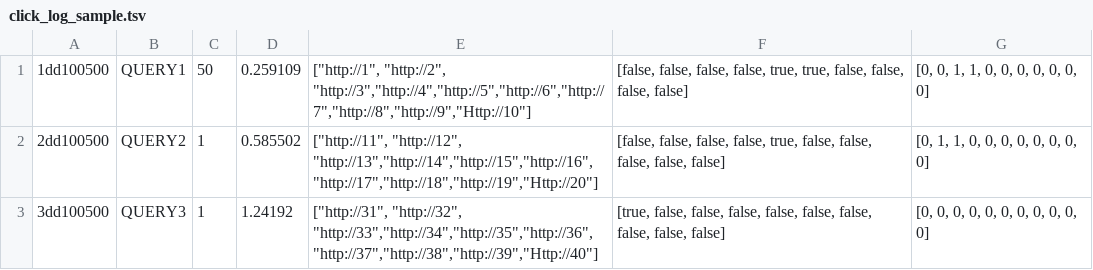
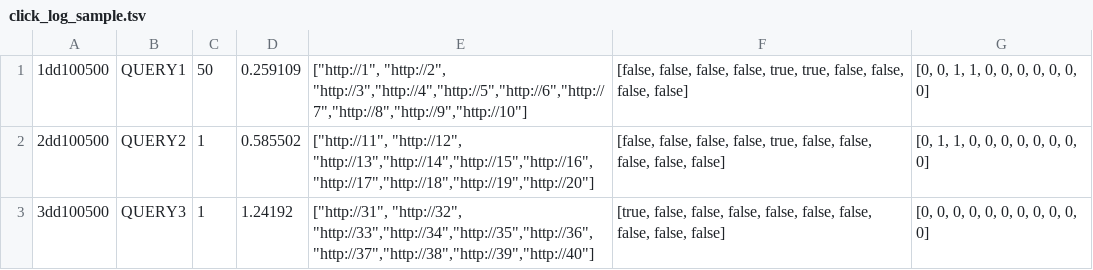
Before and after one commit to varepsilon/clickmodels, a TSV file: data/click_log_sample.tsv, drawn as a sheet.

```diff
--- a/data/click_log_sample.tsv
+++ b/data/click_log_sample.tsv
@@ -1,3 +1,3 @@
-1dd100500	QUERY1	50	0.259109	["http://1", "http://2", "http://3","http://4","http://5","http://6","http://7","http://8","http://9","Http://10"]	[false, false, false, false, true, true, false, false, false, false]	[0, 0, 1, 1, 0, 0, 0, 0, 0, 0, 0]
-2dd100500	QUERY2	1	0.585502	["http://11", "http://12", "http://13","http://14","http://15","http://16","http://17","http://18","http://19","Http://20"]	[false, false, false, false, true, false, false, false, false, false]	[0, 1, 1, 0, 0, 0, 0, 0, 0, 0, 0]
-3dd100500	QUERY3	1	1.24192	["http://31", "http://32", "http://33","http://34","http://35","http://36","http://37","http://38","http://39","Http://40"]	[true, false, false, false, false, false, false, false, false, false]	[0, 0, 0, 0, 0, 0, 0, 0, 0, 0, 0]
+1dd100500	QUERY1	50	0.259109	["http://1", "http://2", "http://3","http://4","http://5","http://6","http://7","http://8","http://9","http://10"]	[false, false, false, false, true, true, false, false, false, false]	[0, 0, 1, 1, 0, 0, 0, 0, 0, 0, 0]
+2dd100500	QUERY2	1	0.585502	["http://11", "http://12", "http://13","http://14","http://15","http://16","http://17","http://18","http://19","http://20"]	[false, false, false, false, true, false, false, false, false, false]	[0, 1, 1, 0, 0, 0, 0, 0, 0, 0, 0]
+3dd100500	QUERY3	1	1.24192	["http://31", "http://32", "http://33","http://34","http://35","http://36","http://37","http://38","http://39","http://40"]	[true, false, false, false, false, false, false, false, false, false]	[0, 0, 0, 0, 0, 0, 0, 0, 0, 0, 0]
```
Also changed, not shown: 3 other files.
